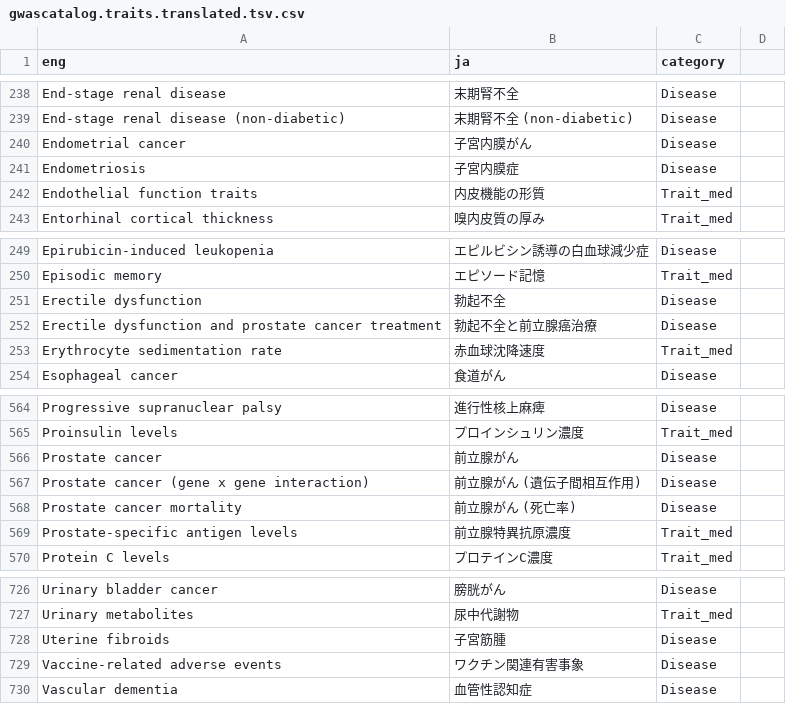
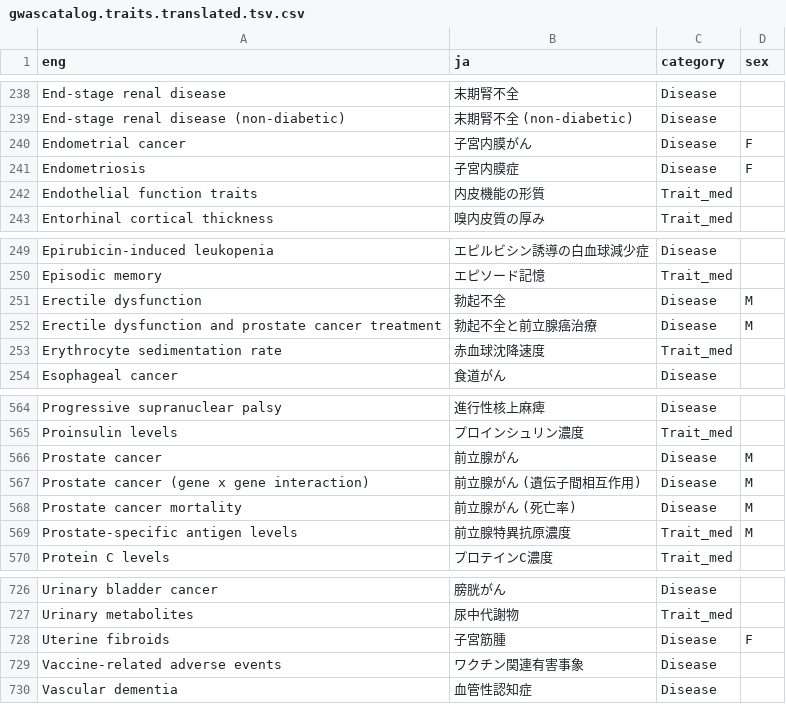
Before and after one commit to perGENIE/pergenie, a CSV file: pergenie/data/gwascatalog.traits.translated.tsv.csv, drawn as a sheet; only a part is shown, gaps mark what is left out; the diff names each change by its address in the sheet, - before the commit and + after, or states it on an @@ line.

Commit message:
add sexual information for diseases

```diff
--- a/pergenie/data/gwascatalog.traits.translated.tsv.csv
+++ b/pergenie/data/gwascatalog.traits.translated.tsv.csv
-D1: (empty)
+D1: sex
-D240:D241 (sex): (empty)
+D240:D241 (sex): F
-D251:D252 (sex): (empty)
+D251:D252 (sex): M
-D566:D569 (sex): (empty)
+D566:D569 (sex): M
-D728 (sex): (empty)
+D728 (sex): F
```
